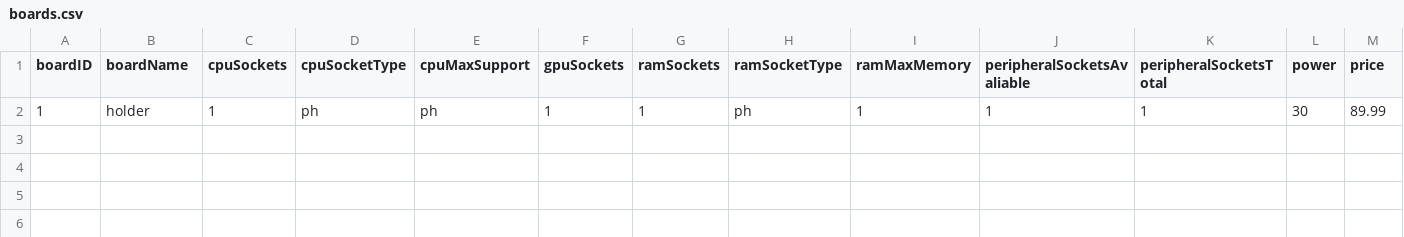
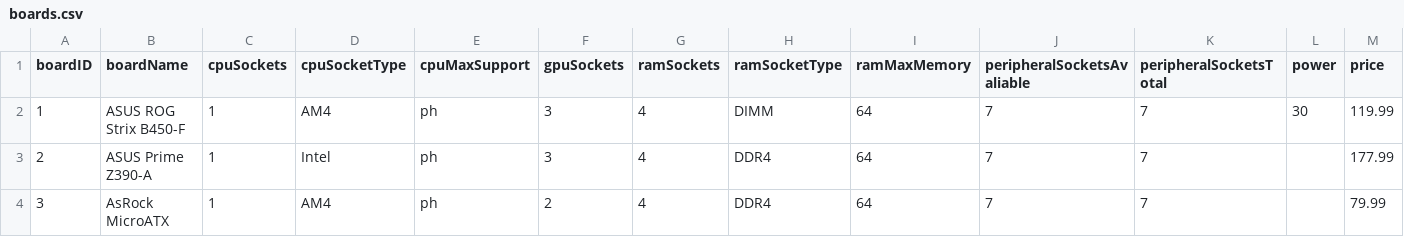
Before and after one commit to chocopacotaco/the-HCI-group-project, a CSV file: boards.csv, drawn as a sheet.

Commit message:
Add files via upload

```diff
--- a/boards.csv
+++ b/boards.csv
@@ -1,2 +1,4 @@
 boardID,boardName,cpuSockets,cpuSocketType,cpuMaxSupport,gpuSockets,ramSockets,ramSocketType,ramMaxMemory,peripheralSocketsAvaliable,peripheralSocketsTotal,power,price
-1,holder,1,ph,ph,1,1,ph,1,1,1,30,89.99
+1,ASUS ROG Strix B450-F,1,AM4,ph,3,4,DIMM,64,7,7,30,119.99
+2,ASUS Prime Z390-A,1,Intel,ph,3,4,DDR4,64,7,7,,177.99
+3,AsRock MicroATX,1,AM4,ph,2,4,DDR4,64,7,7,,79.99
```
